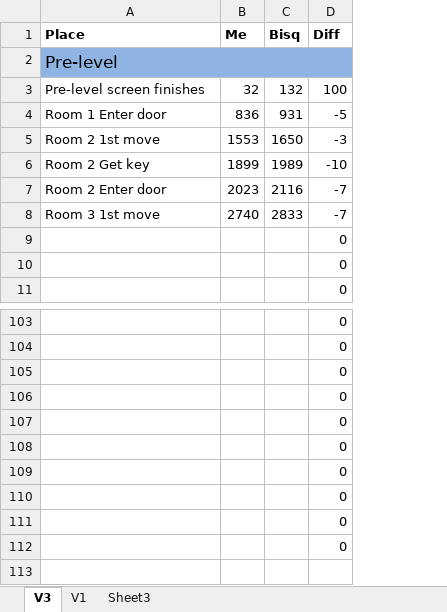
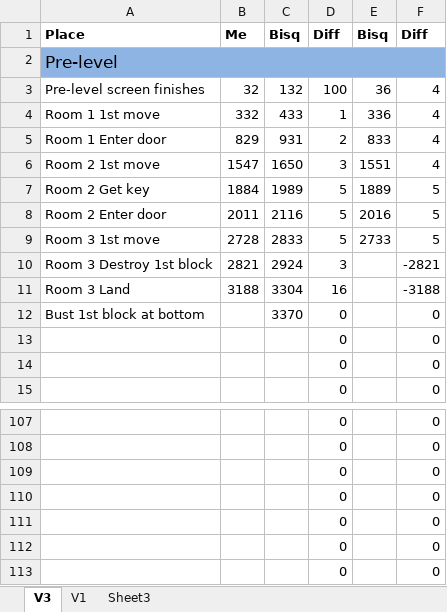
Before and after one commit to MathewWi/adelikat-tas, an Excel workbook: trunk/SolomonsKey/Solomon.xlsx, sheet V3, drawn as a sheet; only a part is shown, gaps mark what is left out; values as stored, in another font and other column widths than the file's, no borders; removed rows and columns are numbered as before the commit, all else as after; the diff names each change by its address in the sheet, - before the commit and + after, or states it on an @@ line.

```diff
--- a/trunk/SolomonsKey/Solomon.xlsx (sheet V3)
+++ b/trunk/SolomonsKey/Solomon.xlsx (sheet V3)
+column E, rows 1-3: Bisq |  | 36; rows 5-9: 833 | 1551 | 1889 | 2016 | 2733
+column F, rows 1-3: Diff |  | 4; rows 5-9: 4 | 4 | 5 | 5 | 5; rows 13-15: all 0; rows 107-113: all 0
+row 4: Room 1 1st move | 332 | 433 | 1 | 336 | 4
-B5: 836
+B5: 829
-D5: -5
+D5: 2
-B6: 1553
+B6: 1547
-D6: -3
+D6: 3
-B7: 1899
+B7: 1884
-D7: -10
+D7: 5
-B8: 2023
+B8: 2011
-D8:D9: -7
+D8:D9: 5
-B9: 2740
+B9: 2728
+row 10: Room 3 Destroy 1st block | 2821 | 2924 | 3 |  | -2821
+row 11: Room 3 Land | 3188 | 3304 | 16 |  | -3188
+row 12: Bust 1st block at bottom |  | 3370 | 0 |  | 0
-row 110:  |  |  | 0
-row 111:  |  |  | 0
-row 112:  |  |  | 0
```
Also changed, not shown: formulas that keep their value, 1 other file.
